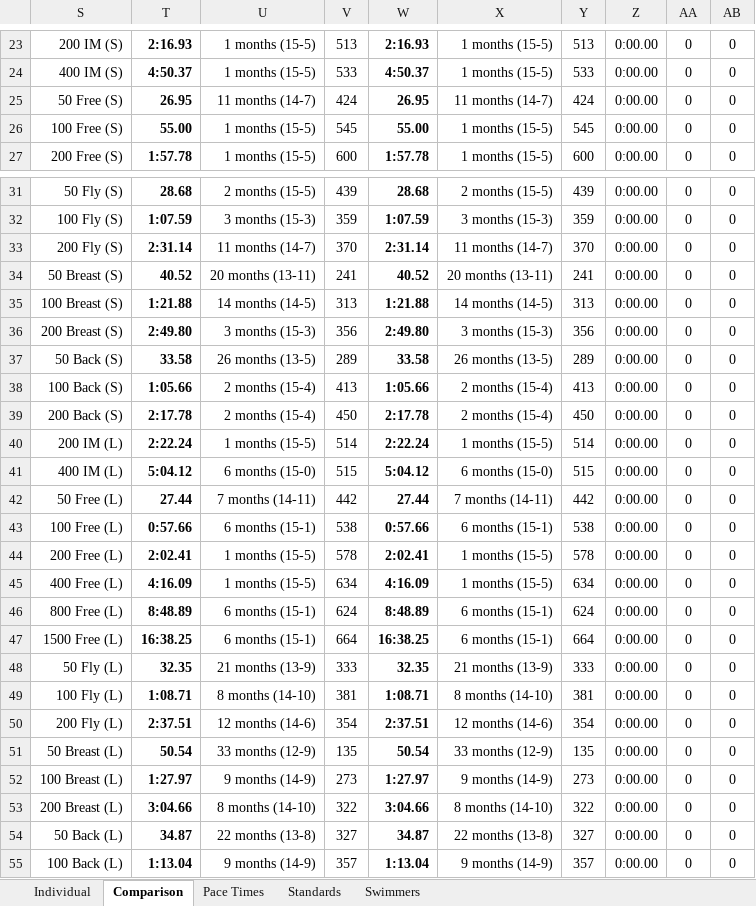
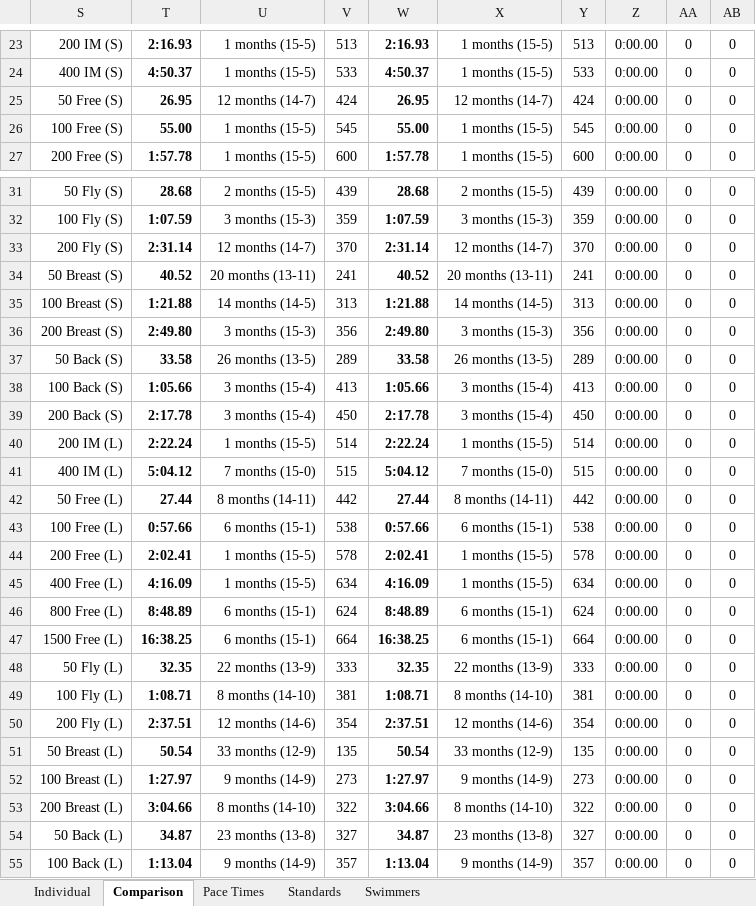
Before and after one commit to Subject2Risk/swim-report, an Excel workbook: swim-calculator.xlsm, sheet Comparison, drawn as a sheet; only a part is shown, gaps mark what is left out; values as stored, in another font and other column widths than the file's, no borders; conditional formats not drawn; the diff names each change by its address in the sheet, - before the commit and + after, or states it on an @@ line.

```diff
--- a/swim-calculator.xlsm (sheet Comparison)
+++ b/swim-calculator.xlsm (sheet Comparison)
-U25: 11 months (14-7)
+U25: 12 months (14-7)
-X25: 11 months (14-7)
+X25: 12 months (14-7)
-U33: 11 months (14-7)
+U33: 12 months (14-7)
-X33: 11 months (14-7)
+X33: 12 months (14-7)
-U38:U39: 2 months (15-4)
+U38:U39: 3 months (15-4)
-X38:X39: 2 months (15-4)
+X38:X39: 3 months (15-4)
-U41: 6 months (15-0)
+U41: 7 months (15-0)
-X41: 6 months (15-0)
+X41: 7 months (15-0)
-U42: 7 months (14-11)
+U42: 8 months (14-11)
-X42: 7 months (14-11)
+X42: 8 months (14-11)
-U48: 21 months (13-9)
+U48: 22 months (13-9)
-X48: 21 months (13-9)
+X48: 22 months (13-9)
-U54: 22 months (13-8)
+U54: 23 months (13-8)
-X54: 22 months (13-8)
+X54: 23 months (13-8)
```
Also changed, not shown: sheet Individual, sheet Pace Times, sheet Swimmers, sheet Standards, hidden cells.
